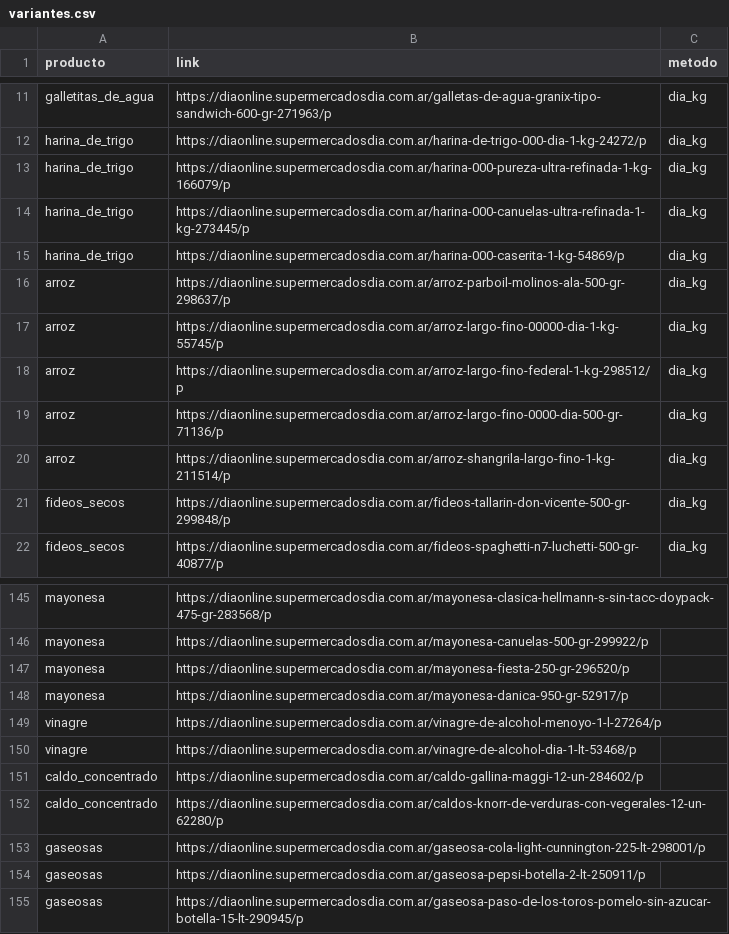
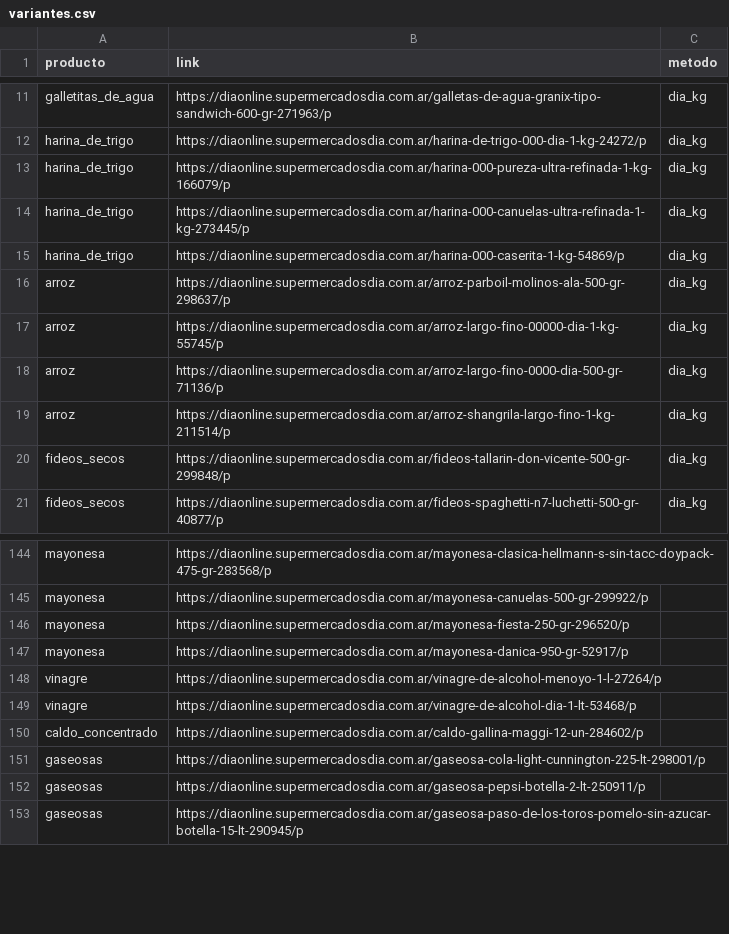
Before and after one commit to vSchiaffino/dia-scrapper, a CSV file: variantes.csv, drawn as a sheet; only a part is shown, gaps mark what is left out.

```diff
--- a/variantes.csv
+++ b/variantes.csv
@@ -17,3 +17,2 @@ arroz;https://diaonline.supermercadosdia.com.ar/arroz-parboil-molinos-ala-500-gr
 arroz;https://diaonline.supermercadosdia.com.ar/arroz-largo-fino-00000-dia-1-kg-55745/p;dia_kg
-arroz;https://diaonline.supermercadosdia.com.ar/arroz-largo-fino-federal-1-kg-298512/p;dia_kg
 arroz;https://diaonline.supermercadosdia.com.ar/arroz-largo-fino-0000-dia-500-gr-71136/p;dia_kg
@@ -151,3 +150,2 @@ vinagre;https://diaonline.supermercadosdia.com.ar/vinagre-de-alcohol-dia-1-lt-53
 caldo_concentrado;https://diaonline.supermercadosdia.com.ar/caldo-gallina-maggi-12-un-284602/p;
-caldo_concentrado;https://diaonline.supermercadosdia.com.ar/caldos-knorr-de-verduras-con-vegerales-12-un-62280/p;
 gaseosas;https://diaonline.supermercadosdia.com.ar/gaseosa-cola-light-cunnington-225-lt-298001/p;
```
Also changed, not shown: 5 other files.
